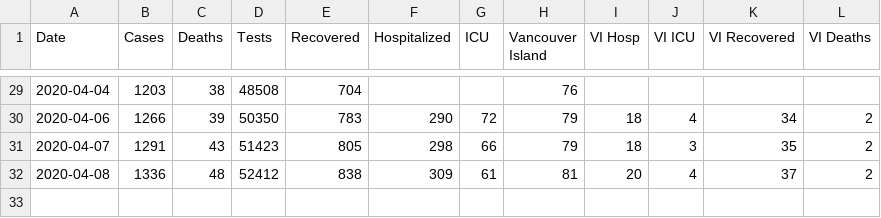
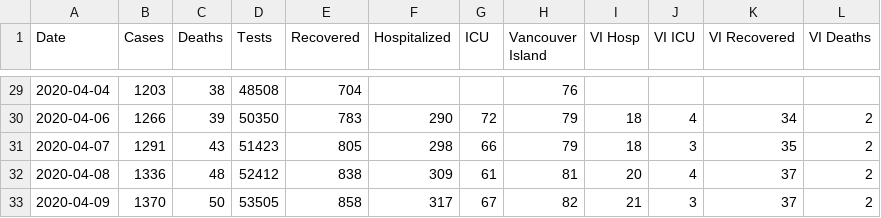
Before and after one commit to jklymak/covid19BCStats, a CSV file: COVID19.csv, drawn as a sheet; only a part is shown, gaps mark what is left out.

```diff
--- a/COVID19.csv
+++ b/COVID19.csv
@@ -32 +32,2 @@ Date,Cases,Deaths,Tests,Recovered,Hospitalized,ICU,Vancouver Island,VI Hosp,VI I
 2020-04-08,1336,48,52412,838,309,61,81,20,4,37,2
+2020-04-09,1370,50,53505,858,317,67,82,21,3,37,2
```
Also changed, not shown: 19 other files.
